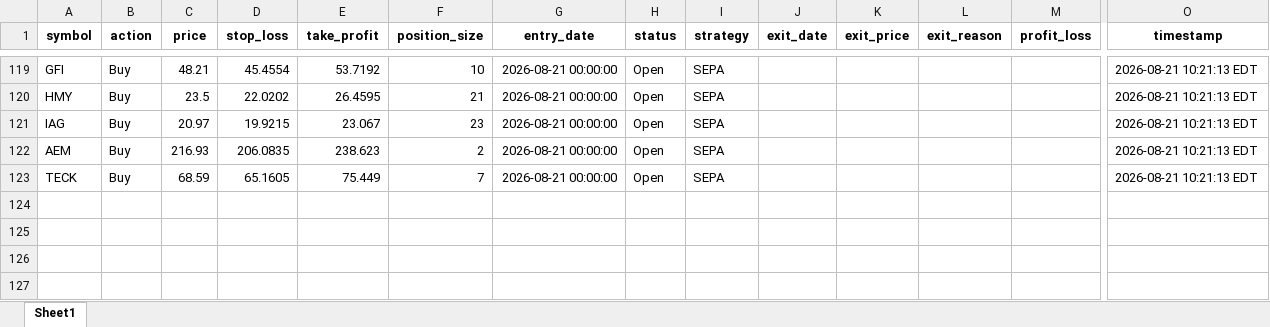
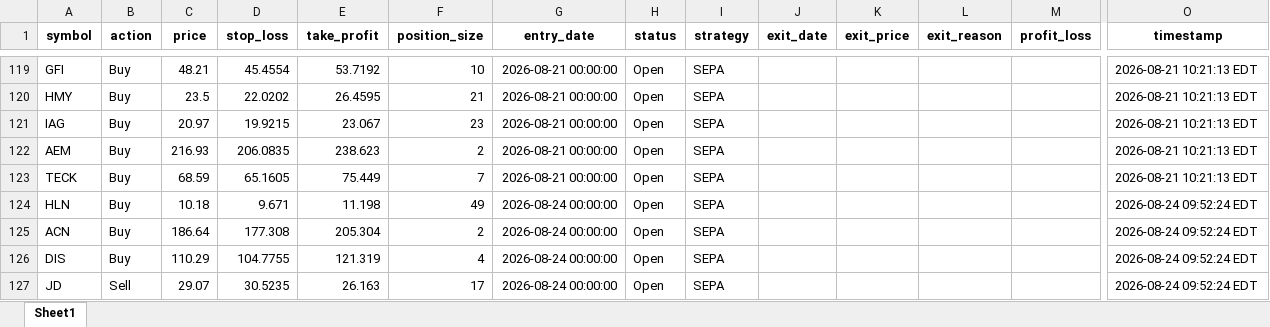
Before and after one commit to Leo1255serg/sepa-signal-bot, an Excel workbook: data/signals_log.xlsx, sheet Sheet1, drawn as a sheet; only a part is shown, gaps mark what is left out; values as stored, in another font and other column widths than the file's, no borders; rows hold the shown columns only; the diff names each change by its address in the sheet, - before the commit and + after, or states it on an @@ line.

```diff
--- a/data/signals_log.xlsx (sheet Sheet1)
+++ b/data/signals_log.xlsx (sheet Sheet1)
+row 124: HLN | Buy | 10.18 | 9.671 | 11.198 | 49 | 2026-08-24 00:00:00 | Open | SEPA |  |  |  |  | 2026-08-24 09:52:24 EDT
+row 125: ACN | Buy | 186.64 | 177.308 | 205.304 | 2 | 2026-08-24 00:00:00 | Open | SEPA |  |  |  |  | 2026-08-24 09:52:24 EDT
+row 126: DIS | Buy | 110.29 | 104.7755 | 121.319 | 4 | 2026-08-24 00:00:00 | Open | SEPA |  |  |  |  | 2026-08-24 09:52:24 EDT
+row 127: JD | Sell | 29.07 | 30.5235 | 26.163 | 17 | 2026-08-24 00:00:00 | Open | SEPA |  |  |  |  | 2026-08-24 09:52:24 EDT
```
Also changed, not shown: data/portfolio_log.xlsx, 1 other file.
